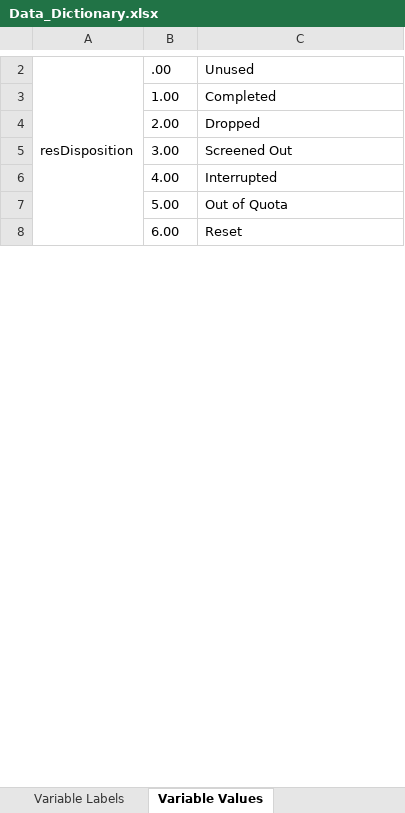
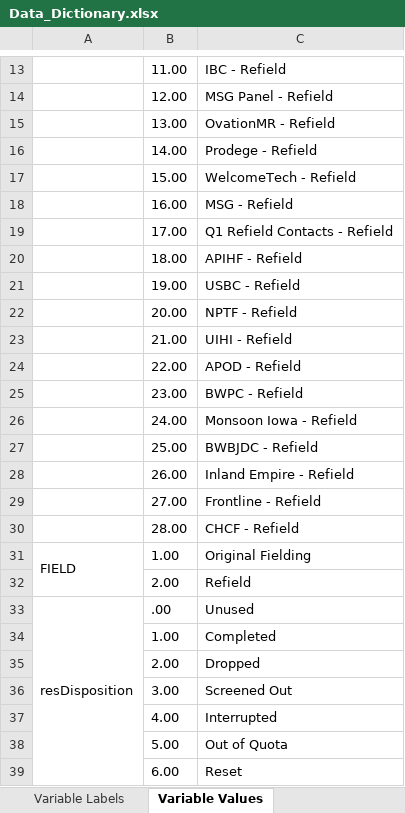
Before and after one commit to rbarnardmayers/Listening-to-Mothers, an Excel workbook: Data_Dictionary.xlsx, sheet Variable Values, drawn as a sheet; only a part is shown, gaps mark what is left out; values as stored, in another font and other column widths than the file's, no borders; the diff covers the shown part only; the diff names each change by its address in the sheet, - before the commit and + after, or states it on an @@ line.

```diff
--- a/Data_Dictionary.xlsx (sheet Variable Values)
+++ b/Data_Dictionary.xlsx (sheet Variable Values)
+row 13:  | 11.00 | IBC - Refield
+row 14:  | 12.00 | MSG Panel - Refield
+row 15:  | 13.00 | OvationMR - Refield
+row 16:  | 14.00 | Prodege - Refield
+row 17:  | 15.00 | WelcomeTech - Refield
+row 18:  | 16.00 | MSG - Refield
+row 19:  | 17.00 | Q1 Refield Contacts - Refield
+row 20:  | 18.00 | APIHF - Refield
+row 21:  | 19.00 | USBC - Refield
+row 22:  | 20.00 | NPTF - Refield
+row 23:  | 21.00 | UIHI - Refield
+row 24:  | 22.00 | APOD - Refield
+row 25:  | 23.00 | BWPC - Refield
+row 26:  | 24.00 | Monsoon Iowa - Refield
+row 27:  | 25.00 | BWBJDC - Refield
+row 28:  | 26.00 | Inland Empire - Refield
+row 29:  | 27.00 | Frontline - Refield
+row 30:  | 28.00 | CHCF - Refield
+row 31: FIELD | 1.00 | Original Fielding
+row 32:  | 2.00 | Refield
```
Also changed, not shown: other rows of this sheet, sheet Variable Labels, 3 other files.
